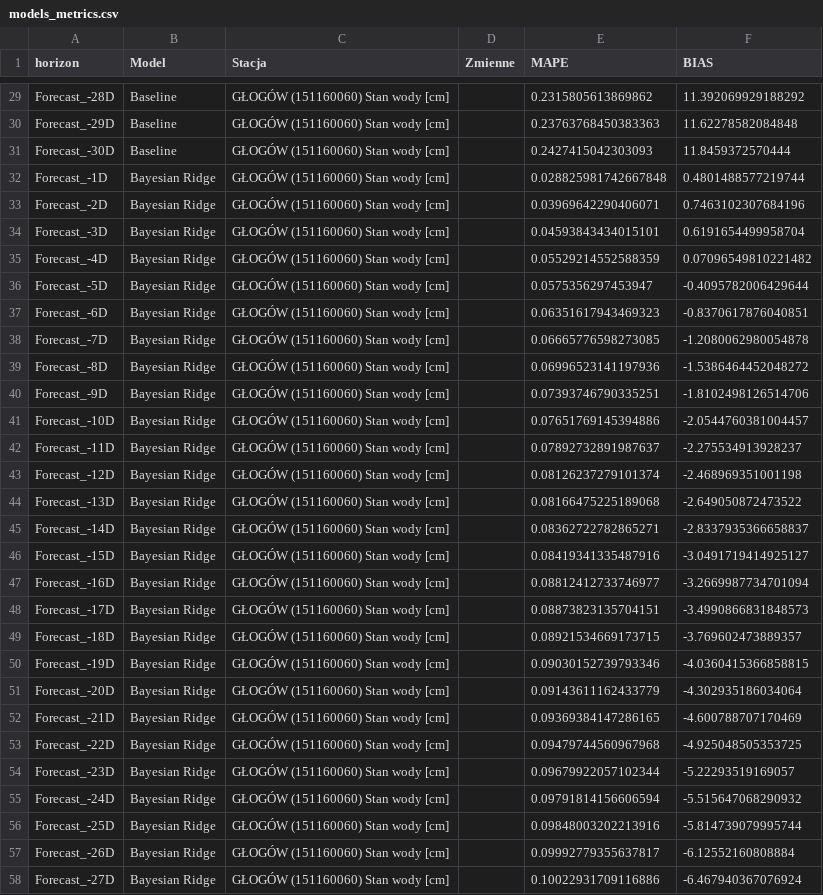
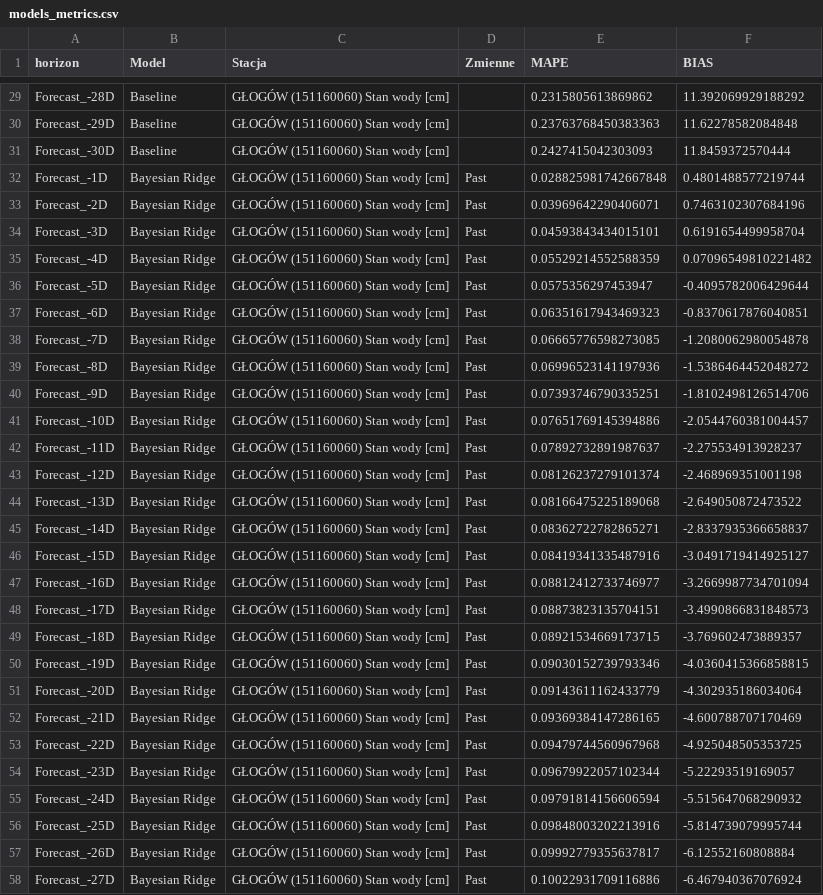
Before and after one commit to it4datascience/CuValley-Batmaja, a CSV file: results/models_metrics.csv, drawn as a sheet; only a part is shown, gaps mark what is left out; the diff covers the shown part only.

```diff
--- a/results/models_metrics.csv
+++ b/results/models_metrics.csv
@@ -31,28 +31,28 @@ Forecast_-29D,Baseline,GŁOGÓW (151160060) Stan wody [cm],,0.23763768450383363,
 Forecast_-30D,Baseline,GŁOGÓW (151160060) Stan wody [cm],,0.2427415042303093,11.8459372570444
-Forecast_-1D,Bayesian Ridge,GŁOGÓW (151160060) Stan wody [cm],,0.028825981742667848,0.4801488577219744
-Forecast_-2D,Bayesian Ridge,GŁOGÓW (151160060) Stan wody [cm],,0.03969642290406071,0.7463102307684196
-Forecast_-3D,Bayesian Ridge,GŁOGÓW (151160060) Stan wody [cm],,0.04593843434015101,0.6191654499958704
-Forecast_-4D,Bayesian Ridge,GŁOGÓW (151160060) Stan wody [cm],,0.05529214552588359,0.07096549810221482
-Forecast_-5D,Bayesian Ridge,GŁOGÓW (151160060) Stan wody [cm],,0.0575356297453947,-0.4095782006429644
-Forecast_-6D,Bayesian Ridge,GŁOGÓW (151160060) Stan wody [cm],,0.06351617943469323,-0.8370617876040851
-Forecast_-7D,Bayesian Ridge,GŁOGÓW (151160060) Stan wody [cm],,0.06665776598273085,-1.2080062980054878
-Forecast_-8D,Bayesian Ridge,GŁOGÓW (151160060) Stan wody [cm],,0.06996523141197936,-1.5386464452048272
-Forecast_-9D,Bayesian Ridge,GŁOGÓW (151160060) Stan wody [cm],,0.07393746790335251,-1.8102498126514706
-Forecast_-10D,Bayesian Ridge,GŁOGÓW (151160060) Stan wody [cm],,0.07651769145394886,-2.0544760381004457
-Forecast_-11D,Bayesian Ridge,GŁOGÓW (151160060) Stan wody [cm],,0.07892732891987637,-2.275534913928237
-Forecast_-12D,Bayesian Ridge,GŁOGÓW (151160060) Stan wody [cm],,0.08126237279101374,-2.468969351001198
-Forecast_-13D,Bayesian Ridge,GŁOGÓW (151160060) Stan wody [cm],,0.08166475225189068,-2.649050872473522
-Forecast_-14D,Bayesian Ridge,GŁOGÓW (151160060) Stan wody [cm],,0.08362722782865271,-2.8337935366658837
-Forecast_-15D,Bayesian Ridge,GŁOGÓW (151160060) Stan wody [cm],,0.08419341335487916,-3.0491719414925127
-Forecast_-16D,Bayesian Ridge,GŁOGÓW (151160060) Stan wody [cm],,0.08812412733746977,-3.2669987734701094
-Forecast_-17D,Bayesian Ridge,GŁOGÓW (151160060) Stan wody [cm],,0.08873823135704151,-3.4990866831848573
-Forecast_-18D,Bayesian Ridge,GŁOGÓW (151160060) Stan wody [cm],,0.08921534669173715,-3.769602473889357
-Forecast_-19D,Bayesian Ridge,GŁOGÓW (151160060) Stan wody [cm],,0.09030152739793346,-4.0360415366858815
-Forecast_-20D,Bayesian Ridge,GŁOGÓW (151160060) Stan wody [cm],,0.09143611162433779,-4.302935186034064
-Forecast_-21D,Bayesian Ridge,GŁOGÓW (151160060) Stan wody [cm],,0.09369384147286165,-4.600788707170469
-Forecast_-22D,Bayesian Ridge,GŁOGÓW (151160060) Stan wody [cm],,0.09479744560967968,-4.925048505353725
-Forecast_-23D,Bayesian Ridge,GŁOGÓW (151160060) Stan wody [cm],,0.09679922057102344,-5.22293519169057
-Forecast_-24D,Bayesian Ridge,GŁOGÓW (151160060) Stan wody [cm],,0.09791814156606594,-5.515647068290932
-Forecast_-25D,Bayesian Ridge,GŁOGÓW (151160060) Stan wody [cm],,0.09848003202213916,-5.814739079995744
-Forecast_-26D,Bayesian Ridge,GŁOGÓW (151160060) Stan wody [cm],,0.09992779355637817,-6.12552160808884
-Forecast_-27D,Bayesian Ridge,GŁOGÓW (151160060) Stan wody [cm],,0.10022931709116886,-6.467940367076924
+Forecast_-1D,Bayesian Ridge,GŁOGÓW (151160060) Stan wody [cm],Past,0.028825981742667848,0.4801488577219744
+Forecast_-2D,Bayesian Ridge,GŁOGÓW (151160060) Stan wody [cm],Past,0.03969642290406071,0.7463102307684196
+Forecast_-3D,Bayesian Ridge,GŁOGÓW (151160060) Stan wody [cm],Past,0.04593843434015101,0.6191654499958704
+Forecast_-4D,Bayesian Ridge,GŁOGÓW (151160060) Stan wody [cm],Past,0.05529214552588359,0.07096549810221482
+Forecast_-5D,Bayesian Ridge,GŁOGÓW (151160060) Stan wody [cm],Past,0.0575356297453947,-0.4095782006429644
+Forecast_-6D,Bayesian Ridge,GŁOGÓW (151160060) Stan wody [cm],Past,0.06351617943469323,-0.8370617876040851
+Forecast_-7D,Bayesian Ridge,GŁOGÓW (151160060) Stan wody [cm],Past,0.06665776598273085,-1.2080062980054878
+Forecast_-8D,Bayesian Ridge,GŁOGÓW (151160060) Stan wody [cm],Past,0.06996523141197936,-1.5386464452048272
+Forecast_-9D,Bayesian Ridge,GŁOGÓW (151160060) Stan wody [cm],Past,0.07393746790335251,-1.8102498126514706
+Forecast_-10D,Bayesian Ridge,GŁOGÓW (151160060) Stan wody [cm],Past,0.07651769145394886,-2.0544760381004457
+Forecast_-11D,Bayesian Ridge,GŁOGÓW (151160060) Stan wody [cm],Past,0.07892732891987637,-2.275534913928237
+Forecast_-12D,Bayesian Ridge,GŁOGÓW (151160060) Stan wody [cm],Past,0.08126237279101374,-2.468969351001198
+Forecast_-13D,Bayesian Ridge,GŁOGÓW (151160060) Stan wody [cm],Past,0.08166475225189068,-2.649050872473522
+Forecast_-14D,Bayesian Ridge,GŁOGÓW (151160060) Stan wody [cm],Past,0.08362722782865271,-2.8337935366658837
+Forecast_-15D,Bayesian Ridge,GŁOGÓW (151160060) Stan wody [cm],Past,0.08419341335487916,-3.0491719414925127
+Forecast_-16D,Bayesian Ridge,GŁOGÓW (151160060) Stan wody [cm],Past,0.08812412733746977,-3.2669987734701094
+Forecast_-17D,Bayesian Ridge,GŁOGÓW (151160060) Stan wody [cm],Past,0.08873823135704151,-3.4990866831848573
+Forecast_-18D,Bayesian Ridge,GŁOGÓW (151160060) Stan wody [cm],Past,0.08921534669173715,-3.769602473889357
+Forecast_-19D,Bayesian Ridge,GŁOGÓW (151160060) Stan wody [cm],Past,0.09030152739793346,-4.0360415366858815
+Forecast_-20D,Bayesian Ridge,GŁOGÓW (151160060) Stan wody [cm],Past,0.09143611162433779,-4.302935186034064
+Forecast_-21D,Bayesian Ridge,GŁOGÓW (151160060) Stan wody [cm],Past,0.09369384147286165,-4.600788707170469
+Forecast_-22D,Bayesian Ridge,GŁOGÓW (151160060) Stan wody [cm],Past,0.09479744560967968,-4.925048505353725
+Forecast_-23D,Bayesian Ridge,GŁOGÓW (151160060) Stan wody [cm],Past,0.09679922057102344,-5.22293519169057
+Forecast_-24D,Bayesian Ridge,GŁOGÓW (151160060) Stan wody [cm],Past,0.09791814156606594,-5.515647068290932
+Forecast_-25D,Bayesian Ridge,GŁOGÓW (151160060) Stan wody [cm],Past,0.09848003202213916,-5.814739079995744
+Forecast_-26D,Bayesian Ridge,GŁOGÓW (151160060) Stan wody [cm],Past,0.09992779355637817,-6.12552160808884
+Forecast_-27D,Bayesian Ridge,GŁOGÓW (151160060) Stan wody [cm],Past,0.10022931709116886,-6.467940367076924
```
Also changed, not shown: 93 edited cells elsewhere in this file, results/models_forecast.csv, 1 other file.
